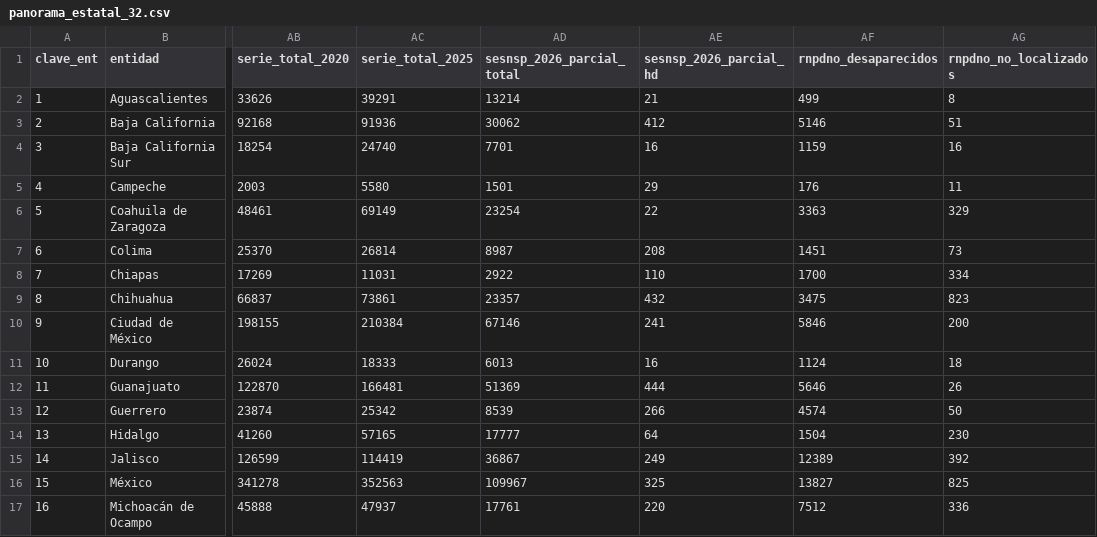
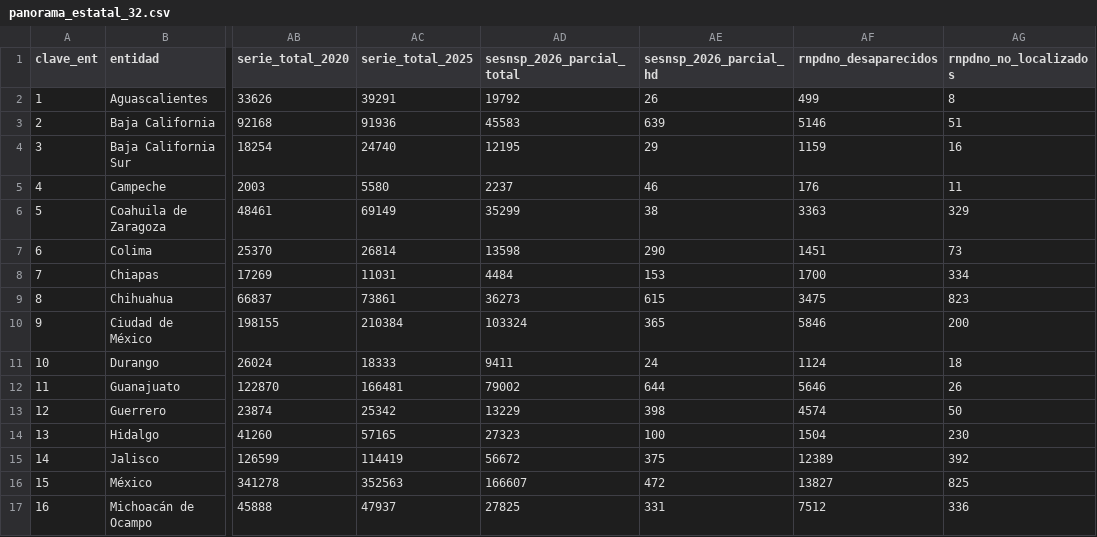
Before and after one commit to 45DigitalNoticias/Inseguridad-Mexico, a CSV file: datos/panorama_estatal_32.csv, drawn as a sheet; only a part is shown, gaps mark what is left out; the diff covers the shown part only; the diff names each change by its address in the sheet, - before the commit and + after, or states it on an @@ line.

```diff
--- a/datos/panorama_estatal_32.csv
+++ b/datos/panorama_estatal_32.csv
-AD2 (sesnsp_2026_parcial_total): 13214
+AD2 (sesnsp_2026_parcial_total): 19792
-AE2 (sesnsp_2026_parcial_hd): 21
+AE2 (sesnsp_2026_parcial_hd): 26
-AD3 (sesnsp_2026_parcial_total): 30062
+AD3 (sesnsp_2026_parcial_total): 45583
-AE3 (sesnsp_2026_parcial_hd): 412
+AE3 (sesnsp_2026_parcial_hd): 639
-AD4 (sesnsp_2026_parcial_total): 7701
+AD4 (sesnsp_2026_parcial_total): 12195
-AE4 (sesnsp_2026_parcial_hd): 16
+AE4 (sesnsp_2026_parcial_hd): 29
-AD5 (sesnsp_2026_parcial_total): 1501
+AD5 (sesnsp_2026_parcial_total): 2237
-AE5 (sesnsp_2026_parcial_hd): 29
+AE5 (sesnsp_2026_parcial_hd): 46
-AD6 (sesnsp_2026_parcial_total): 23254
+AD6 (sesnsp_2026_parcial_total): 35299
-AE6 (sesnsp_2026_parcial_hd): 22
+AE6 (sesnsp_2026_parcial_hd): 38
-AD7 (sesnsp_2026_parcial_total): 8987
+AD7 (sesnsp_2026_parcial_total): 13598
-AE7 (sesnsp_2026_parcial_hd): 208
+AE7 (sesnsp_2026_parcial_hd): 290
-AD8 (sesnsp_2026_parcial_total): 2922
+AD8 (sesnsp_2026_parcial_total): 4484
-AE8 (sesnsp_2026_parcial_hd): 110
+AE8 (sesnsp_2026_parcial_hd): 153
-AD9 (sesnsp_2026_parcial_total): 23357
+AD9 (sesnsp_2026_parcial_total): 36273
-AE9 (sesnsp_2026_parcial_hd): 432
+AE9 (sesnsp_2026_parcial_hd): 615
-AD10 (sesnsp_2026_parcial_total): 67146
+AD10 (sesnsp_2026_parcial_total): 103324
-AE10 (sesnsp_2026_parcial_hd): 241
+AE10 (sesnsp_2026_parcial_hd): 365
-AD11 (sesnsp_2026_parcial_total): 6013
+AD11 (sesnsp_2026_parcial_total): 9411
-AE11 (sesnsp_2026_parcial_hd): 16
+AE11 (sesnsp_2026_parcial_hd): 24
-AD12 (sesnsp_2026_parcial_total): 51369
+AD12 (sesnsp_2026_parcial_total): 79002
-AE12 (sesnsp_2026_parcial_hd): 444
+AE12 (sesnsp_2026_parcial_hd): 644
-AD13 (sesnsp_2026_parcial_total): 8539
+AD13 (sesnsp_2026_parcial_total): 13229
-AE13 (sesnsp_2026_parcial_hd): 266
+AE13 (sesnsp_2026_parcial_hd): 398
-AD14 (sesnsp_2026_parcial_total): 17777
+AD14 (sesnsp_2026_parcial_total): 27323
-AE14 (sesnsp_2026_parcial_hd): 64
+AE14 (sesnsp_2026_parcial_hd): 100
-AD15 (sesnsp_2026_parcial_total): 36867
+AD15 (sesnsp_2026_parcial_total): 56672
-AE15 (sesnsp_2026_parcial_hd): 249
+AE15 (sesnsp_2026_parcial_hd): 375
-AD16 (sesnsp_2026_parcial_total): 109967
+AD16 (sesnsp_2026_parcial_total): 166607
-AE16 (sesnsp_2026_parcial_hd): 325
+AE16 (sesnsp_2026_parcial_hd): 472
-AD17 (sesnsp_2026_parcial_total): 17761
+AD17 (sesnsp_2026_parcial_total): 27825
-AE17 (sesnsp_2026_parcial_hd): 220
+AE17 (sesnsp_2026_parcial_hd): 331
```
Also changed, not shown: 32 edited cells elsewhere in this file, 46 other files.
